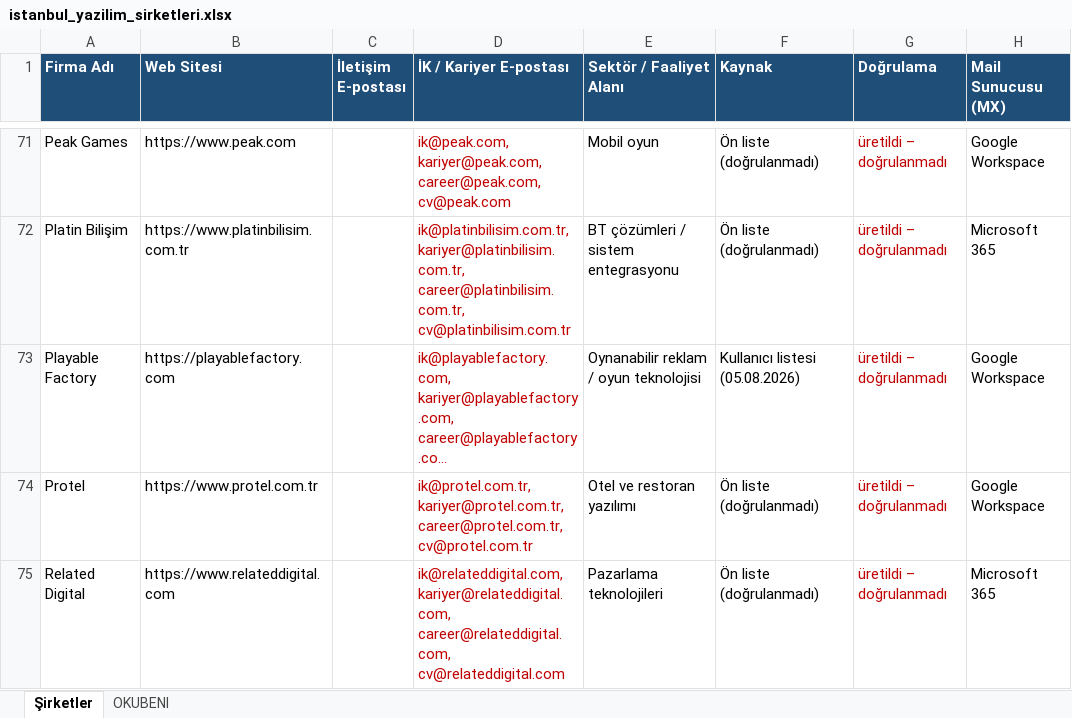
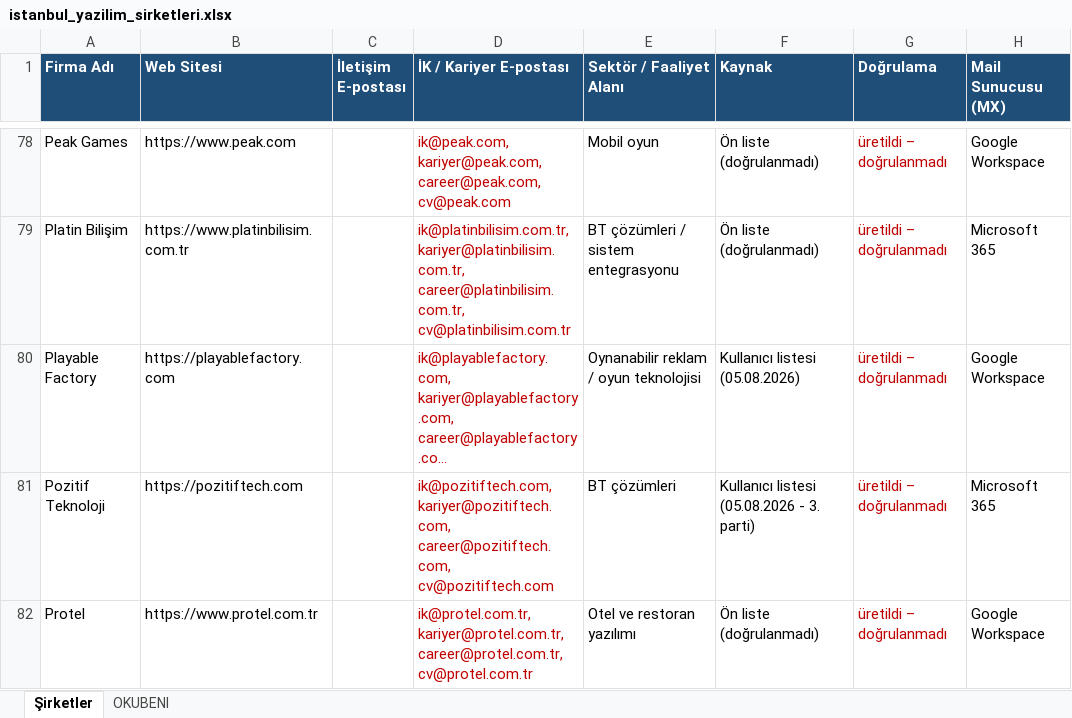
Before and after one commit to Slankss/Mail-Scheduler-App, an Excel workbook: istanbul_yazilim_sirketleri.xlsx, sheet Şirketler, drawn as a sheet; only a part is shown, gaps mark what is left out; the shorter side is filled out with more unchanged rows; long unchanged cells end in …; values as stored, in another font and other column widths than the file's, no borders; the diff covers the shown part only; the diff names each change by its address in the sheet, - before the commit and + after, or states it on an @@ line.

```diff
--- a/istanbul_yazilim_sirketleri.xlsx (sheet Şirketler)
+++ b/istanbul_yazilim_sirketleri.xlsx (sheet Şirketler)
+row 81: Pozitif Teknoloji | https://pozitiftech.com |  | ik@pozitiftech.com, kariyer@pozitiftech.com, career@pozitiftech.com, cv@pozitiftech.com | BT çözümleri | Kullanıcı listesi (05.08.2026 - 3. parti) | üretildi – doğrulanmadı | Microsoft 365
```
Also changed, not shown: 8 added rows elsewhere in this sheet, 2 other files.
